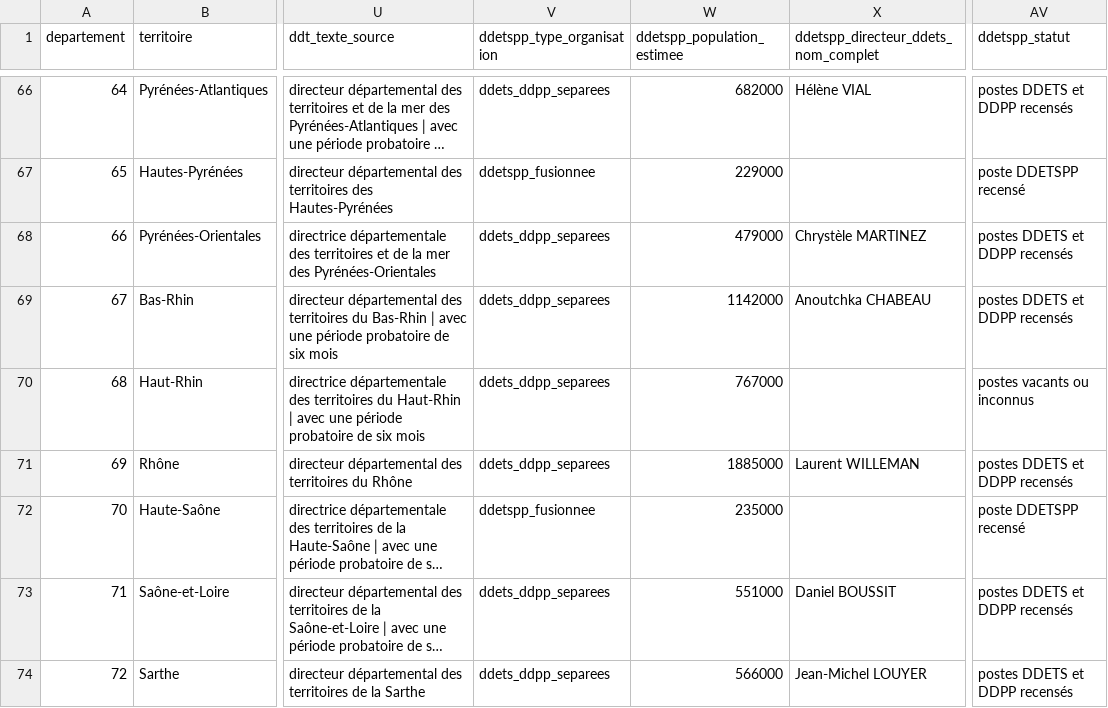
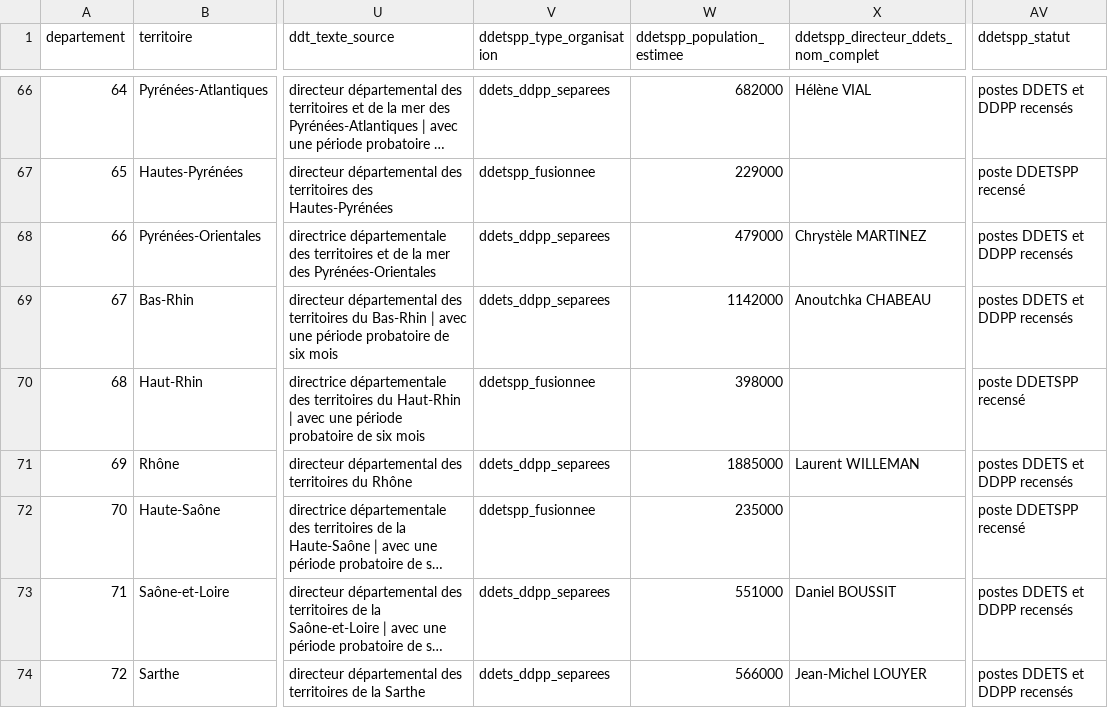
Before and after one commit to mathieu-bottero/prefets-france, a CSV file: commun/data/base_administrations.csv, drawn as a sheet; only a part is shown, gaps mark what is left out; long unchanged cells end in …; the diff covers the shown part only; the diff names each change by its address in the sheet, - before the commit and + after, or states it on an @@ line.

Commit message:
maj commun

```diff
--- a/commun/data/base_administrations.csv
+++ b/commun/data/base_administrations.csv
-V70 (ddetspp_type_organisation): ddets_ddpp_separees
+V70 (ddetspp_type_organisation): ddetspp_fusionnee
-W70 (ddetspp_population_estimee): 767000
+W70 (ddetspp_population_estimee): 398000
-AV70 (ddetspp_statut): postes vacants ou inconnus
+AV70 (ddetspp_statut): poste DDETSPP recensé
```
Also changed, not shown: 18 edited cells elsewhere in this file.
